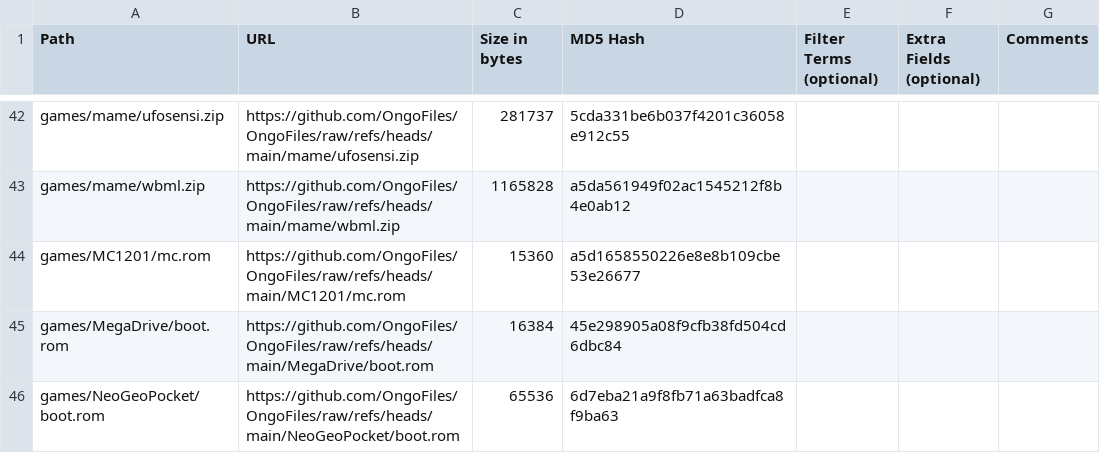
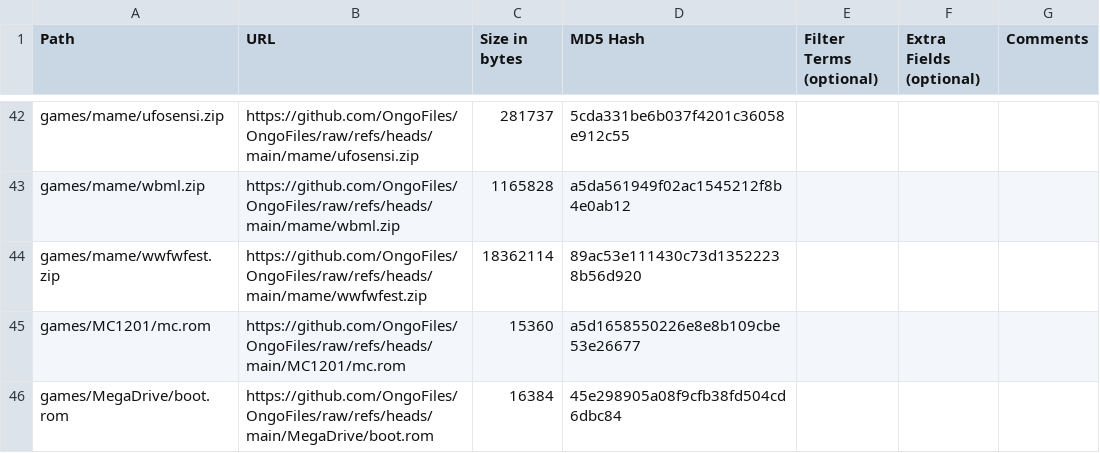
Before and after one commit to OngoGablogian/MiSTer_Ongo, a CSV file: external_files.csv, drawn as a sheet; only a part is shown, gaps mark what is left out; the shorter side is filled out with more unchanged rows; the diff names each change by its address in the sheet, - before the commit and + after, or states it on an @@ line.

Commit message:
update

```diff
--- a/external_files.csv
+++ b/external_files.csv
+row 44: games/mame/wwfwfest.zip | https://github.com/OngoFiles/OngoFiles/raw/refs/heads/main/mame/wwfwfest.zip | 18362114 | 89ac53e111430c73d13522238b56d920
```
